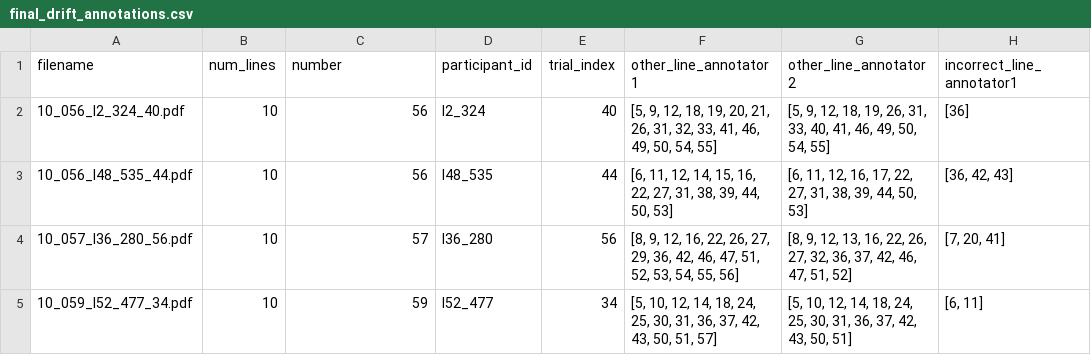
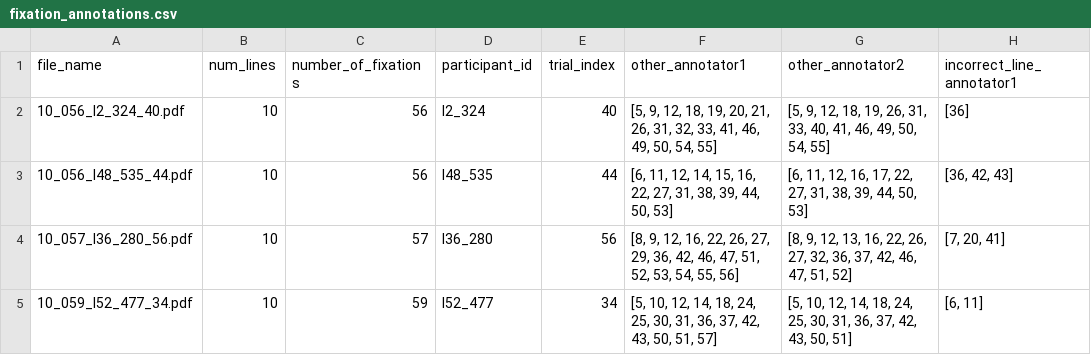
Before and after one commit to lacclab/OneStop-Eye-Movements, a CSV file: onestop_paper_analyses/line_assignment_analysis/fixation_annotations.csv (was onestop_paper_analyses/drift_analysis/final_drift_annotations.csv), drawn as a sheet; only a part is shown; the diff names each change by its address in the sheet, - before the commit and + after, or states it on an @@ line.

Commit message:
line_assignment_analysis organization

```diff
--- a/onestop_paper_analyses/drift_analysis/final_drift_annotations.csv
+++ b/onestop_paper_analyses/line_assignment_analysis/fixation_annotations.csv
-A1: filename
+A1: file_name
-C1: number
+C1: number_of_fixations
-F1: other_line_annotator1
+F1: other_annotator1
-G1: other_line_annotator2
+G1: other_annotator2
```
Also changed, not shown: 23 other files.
